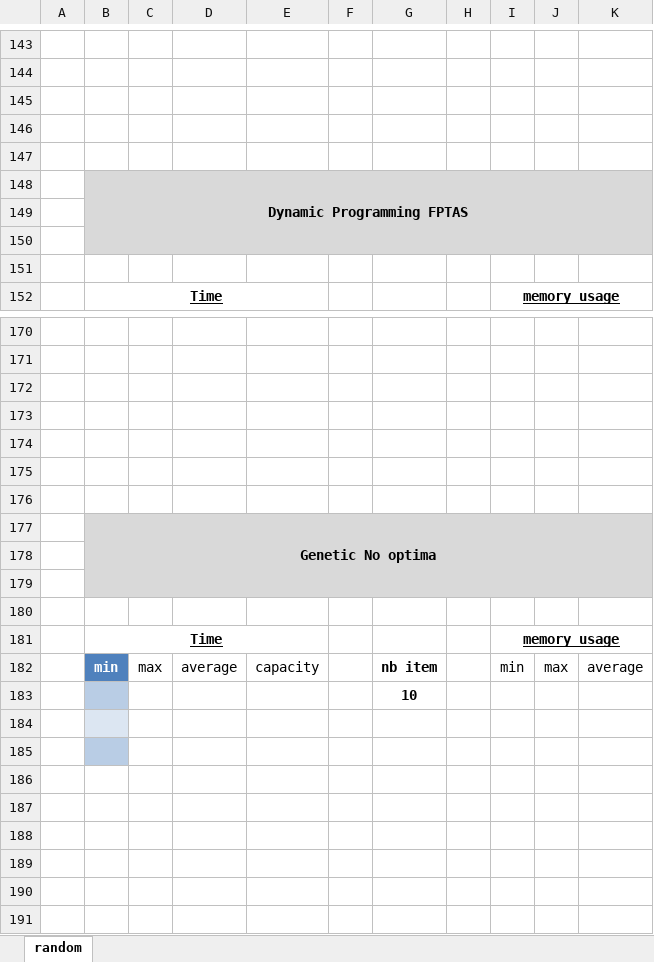
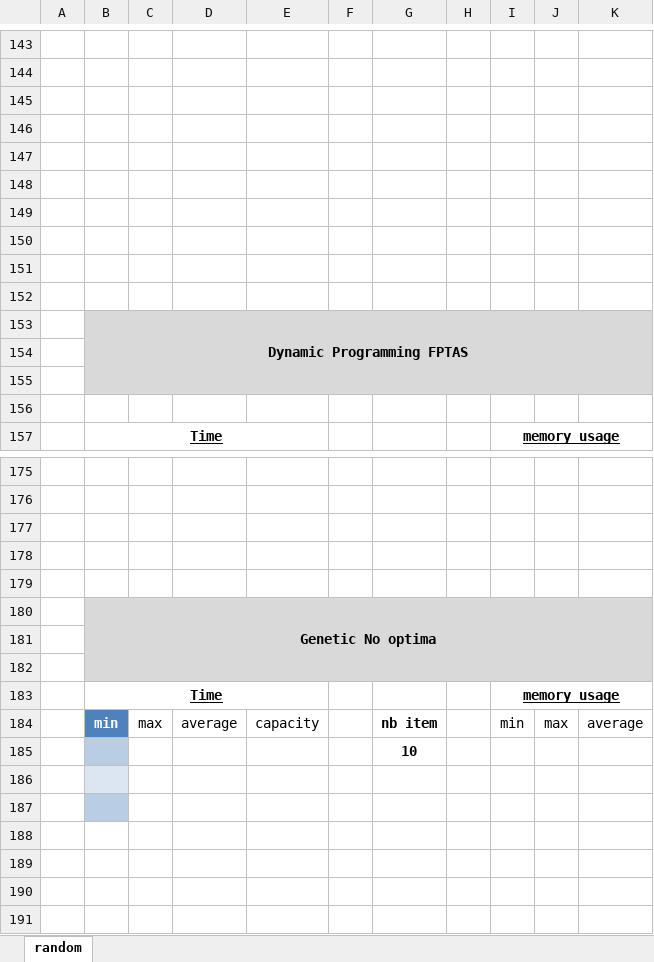
Before and after one commit to zestones/Knapsack-problem, an Excel workbook: results-data/analysis/normal/analysis - normal - medium.xlsx, sheet random, drawn as a sheet; only a part is shown, gaps mark what is left out; values as stored, in another font and other column widths than the file's, no borders; charts and pictures and table styles not drawn; removed rows and columns are numbered as before the commit, all else as after; the diff names each change by its address in the sheet, - before the commit and + after, or states it on an @@ line.

```diff
--- a/results-data/analysis/normal/analysis - normal - medium.xlsx (sheet random)
+++ b/results-data/analysis/normal/analysis - normal - medium.xlsx (sheet random)
+row 148: (empty)
+row 149: (empty)
+row 150: (empty)
+row 151: (empty)
+row 152: (empty)
-row 175: (empty)
-row 176: (empty)
-B177:K179 merged
+B180:K182 merged
-row 178: (empty)
-B182:K182 fill: none
+B182:K182 fill: #D9D9D9
-row 184: (empty)
-row 185: (empty)
-B186 fill: none
+B186 fill: #DCE6F2
-B187 fill: none
+B187 fill: #B9CDE5
```
Also changed, not shown: charts or pictures, results-data/analysis/dataset/analysis - dataset - medium.xlsx, results-data/analysis/normal/analysis - normal - large.xlsx, 27 other files.
